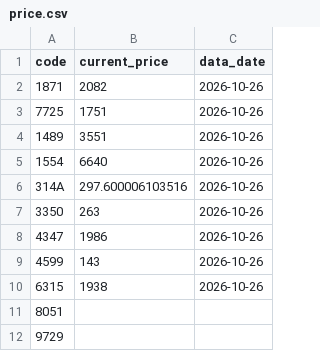
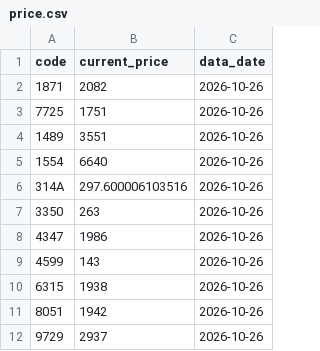
Before and after one commit to isakado/public-json-data, a CSV file: price.csv, drawn as a sheet.

```diff
--- a/price.csv
+++ b/price.csv
@@ -10,3 +10,3 @@ code,current_price,data_date
 6315,1938,2026-10-26
-8051,,
-9729,,
+8051,1942,2026-10-26
+9729,2937,2026-10-26
```
